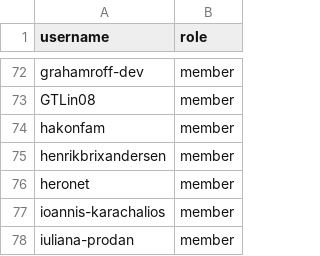
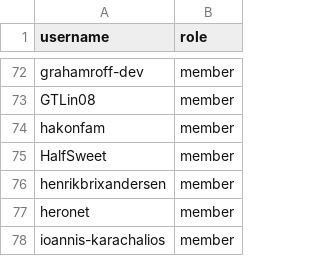
Before and after one commit to jnnycn007/infrastructure, a CSV file: terraform/github-zephyrproject-rtos/team/team-members/maintainers.csv, drawn as a sheet; only a part is shown, gaps mark what is left out; the shorter side is filled out with more unchanged rows.

Commit message:
github: Sync with MAINTAINERS.yml
Sync team and repository members with
MAINTAINERS.yml@24e7b44384a94a3ee84d4ce931d1f33cf6802381.

Signed-off-by: Stephanos Ioannidis <root@stephanos.io>

```diff
--- a/terraform/github-zephyrproject-rtos/team/team-members/maintainers.csv
+++ b/terraform/github-zephyrproject-rtos/team/team-members/maintainers.csv
@@ -74,2 +74,3 @@ GTLin08,member
 hakonfam,member
+HalfSweet,member
 henrikbrixandersen,member
```
Also changed, not shown: terraform/github-zephyrproject-rtos/team/team-members/collaborators.csv, 1 other file.
